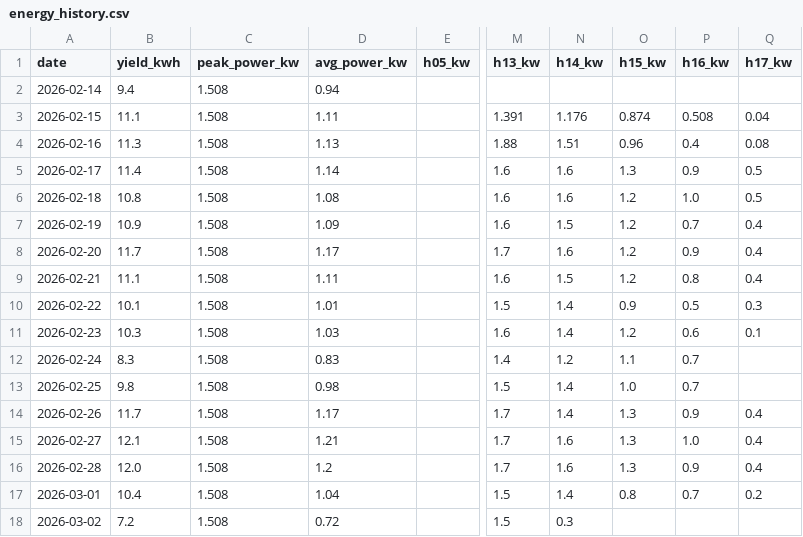
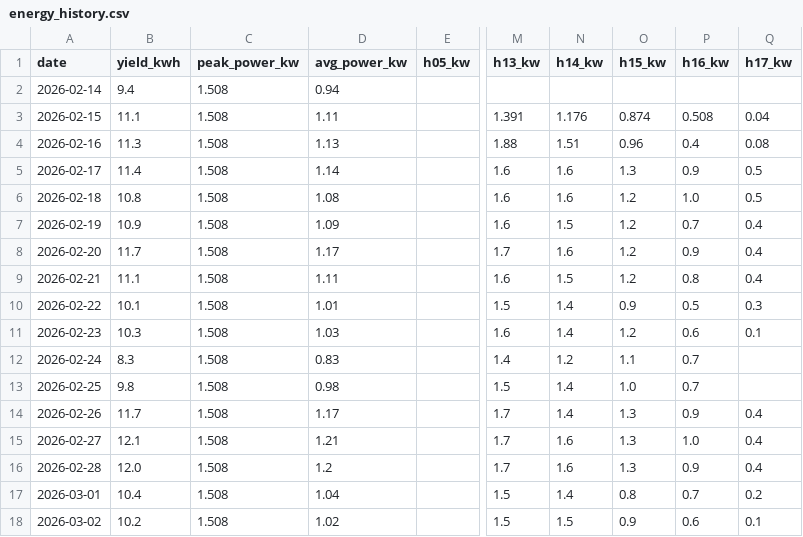
Before and after one commit to bhargavachary/solar-intelligence-oss, a CSV file: data/energy_history.csv, drawn as a sheet; only a part is shown, gaps mark what is left out; the diff names each change by its address in the sheet, - before the commit and + after, or states it on an @@ line.

```diff
--- a/data/energy_history.csv
+++ b/data/energy_history.csv
-B18 (yield_kwh): 7.2
+B18 (yield_kwh): 10.2
-D18 (avg_power_kw): 0.72
+D18 (avg_power_kw): 1.02
-N18 (h14_kw): 0.3
+N18 (h14_kw): 1.5
-O18 (h15_kw): (empty)
+O18 (h15_kw): 0.9
-P18 (h16_kw): (empty)
+P18 (h16_kw): 0.6
-Q18 (h17_kw): (empty)
+Q18 (h17_kw): 0.1
```
Also changed, not shown: 2 other files.
